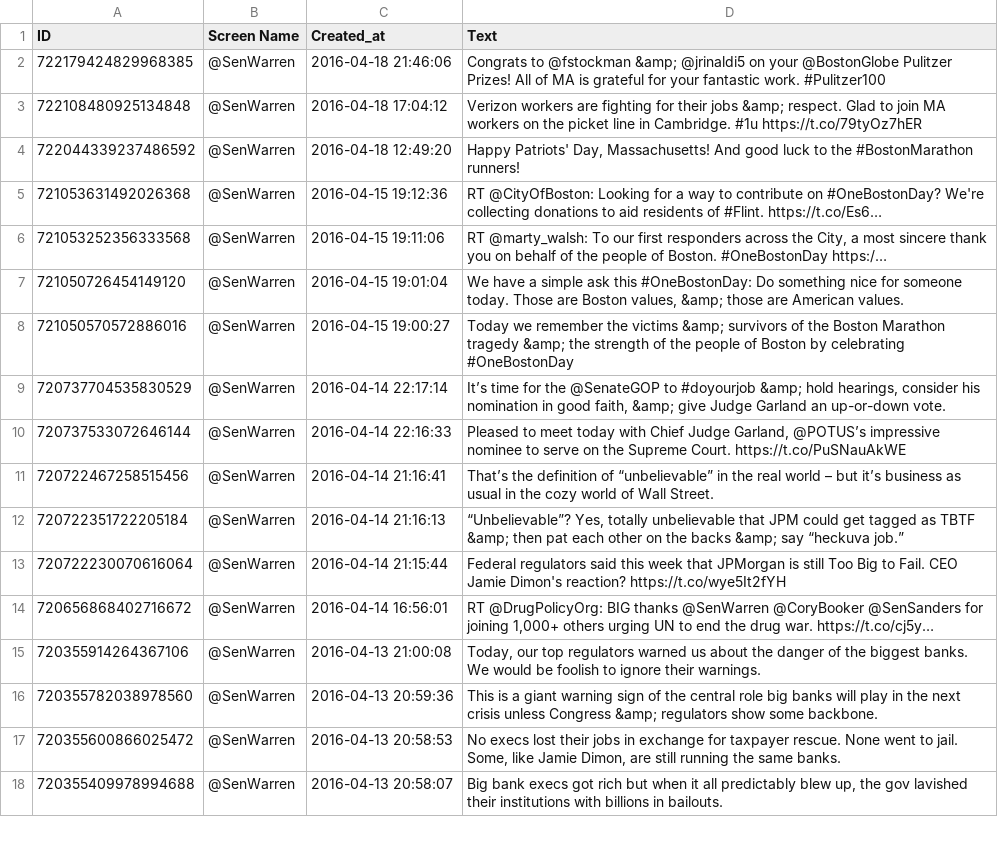
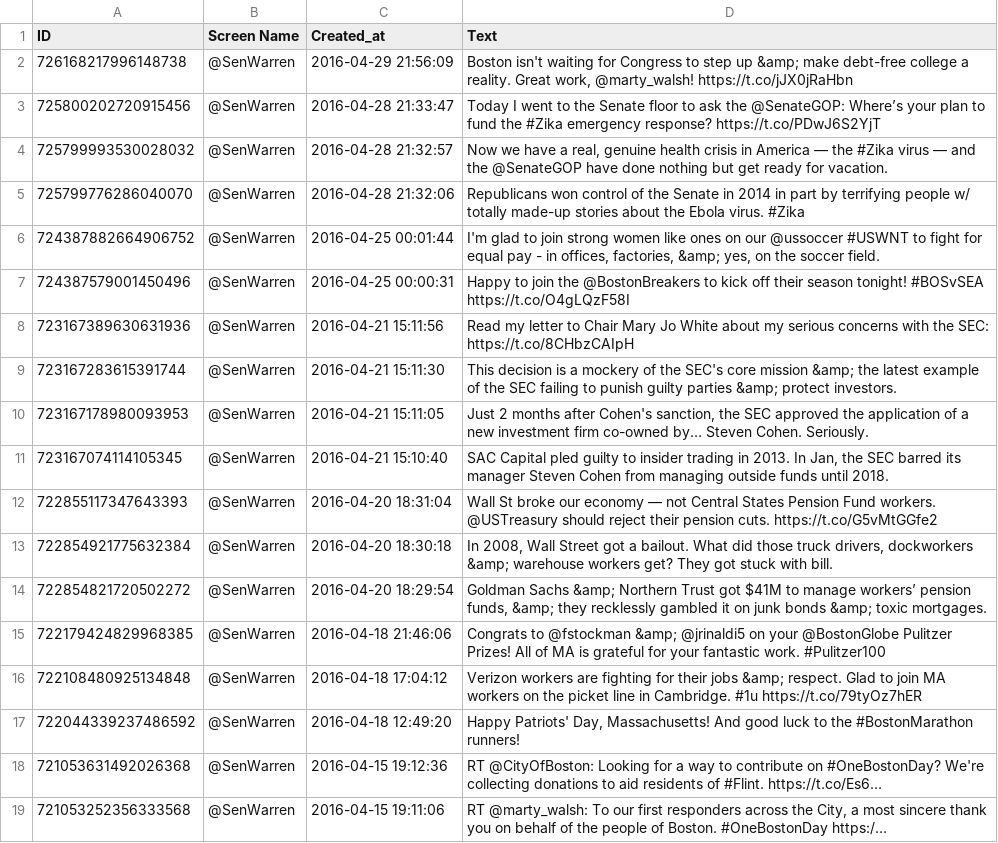
Before and after one commit to tgarg93/TwitterSentiment, a CSV file: @SenWarren_tweets.csv, drawn as a sheet; only a part is shown; the shorter side is filled out with more unchanged rows; the diff names each change by its address in the sheet, - before the commit and + after, or states it on an @@ line.

```diff
--- a/@SenWarren_tweets.csv
+++ b/@SenWarren_tweets.csv
+row 2: 726168217996148738 | @SenWarren | 2016-04-29 21:56:09 | Boston isn't waiting for Congress to step up &amp; make debt-free college a reality. Great work, @marty_walsh! https://t.co/jJX0jRaHbn
+row 3: 725800202720915456 | @SenWarren | 2016-04-28 21:33:47 | Today I went to the Senate floor to ask the @SenateGOP: Where’s your plan to fund the #Zika emergency response? https://t.co/PDwJ6S2YjT
+row 4: 725799993530028032 | @SenWarren | 2016-04-28 21:32:57 | Now we have a real, genuine health crisis in America — the #Zika virus — and the @SenateGOP have done nothing but get ready for vacation.
+row 5: 725799776286040070 | @SenWarren | 2016-04-28 21:32:06 | Republicans won control of the Senate in 2014 in part by terrifying people w/ totally made-up stories about the Ebola virus. #Zika
+row 6: 724387882664906752 | @SenWarren | 2016-04-25 00:01:44 | I'm glad to join strong women like ones on our @ussoccer #USWNT to fight for equal pay - in offices, factories, &amp; yes, on the soccer field.
+row 7: 724387579001450496 | @SenWarren | 2016-04-25 00:00:31 | Happy to join the @BostonBreakers to kick off their season tonight! #BOSvSEA https://t.co/O4gLQzF58I
+row 8: 723167389630631936 | @SenWarren | 2016-04-21 15:11:56 | Read my letter to Chair Mary Jo White about my serious concerns with the SEC: https://t.co/8CHbzCAIpH
+row 9: 723167283615391744 | @SenWarren | 2016-04-21 15:11:30 | This decision is a mockery of the SEC's core mission &amp; the latest example of the SEC failing to punish guilty parties &amp; protect investors.
+row 10: 723167178980093953 | @SenWarren | 2016-04-21 15:11:05 | Just 2 months after Cohen's sanction, the SEC approved the application of a new investment firm co-owned by… Steven Cohen. Seriously.
+row 11: 723167074114105345 | @SenWarren | 2016-04-21 15:10:40 | SAC Capital pled guilty to insider trading in 2013. In Jan, the SEC barred its manager Steven Cohen from managing outside funds until 2018.
+row 12: 722855117347643393 | @SenWarren | 2016-04-20 18:31:04 | Wall St broke our economy — not Central States Pension Fund workers. @USTreasury should reject their pension cuts. https://t.co/G5vMtGGfe2
+row 13: 722854921775632384 | @SenWarren | 2016-04-20 18:30:18 | In 2008, Wall Street got a bailout. What did those truck drivers, dockworkers &amp; warehouse workers get? They got stuck with bill.
+row 14: 722854821720502272 | @SenWarren | 2016-04-20 18:29:54 | Goldman Sachs &amp; Northern Trust got $41M to manage workers’ pension funds, &amp; they recklessly gambled it on junk bonds &amp; toxic mortgages.
```
Also changed, not shown: @BarackObama_tweets.csv, @BernieSanders_tweets.csv, 8 other files.
